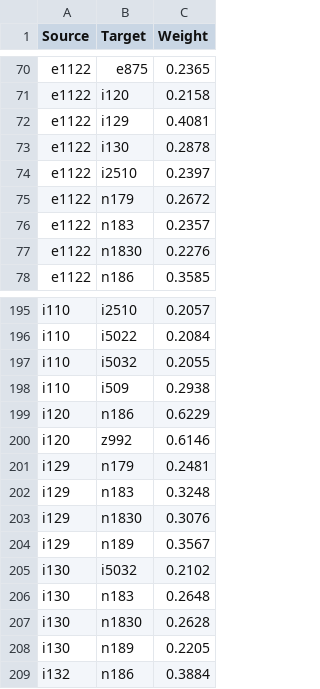
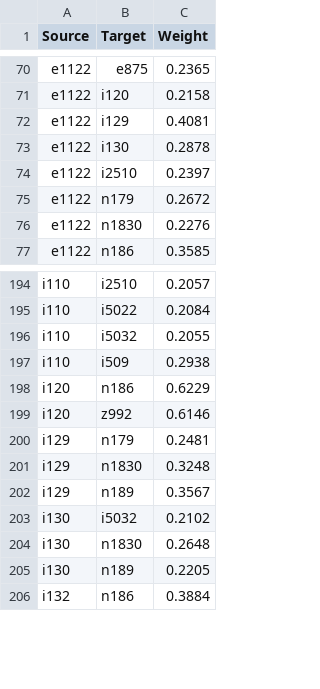
Before and after one commit to jinhangjiang/Disnet_ERGM, a CSV file: Data/new/Edge20202.csv, drawn as a sheet; only a part is shown, gaps mark what is left out; removed rows and columns are numbered as before the commit, all else as after; the diff names each change by its address in the sheet, - before the commit and + after, or states it on an @@ line.

```diff
--- a/Data/new/Edge20202.csv
+++ b/Data/new/Edge20202.csv
-row 76: e1122 | n183 | 0.2357
-B201 (Target): n183
+B201 (Target): n1830
-row 203: i129 | n1830 | 0.3076
-B204 (Target): n183
+B204 (Target): n1830
-row 207: i130 | n1830 | 0.2628
```
Also changed, not shown: Data/new/Edge20181.csv, Data/new/Edge20182.csv, 11 other files.
